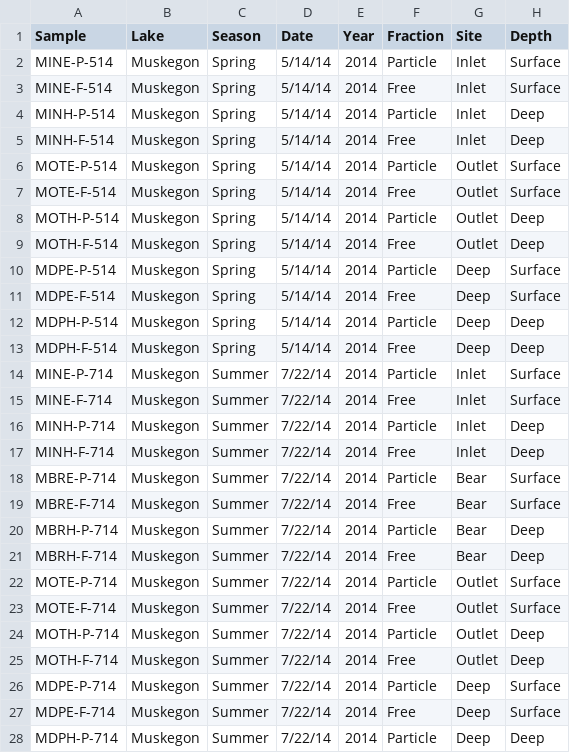
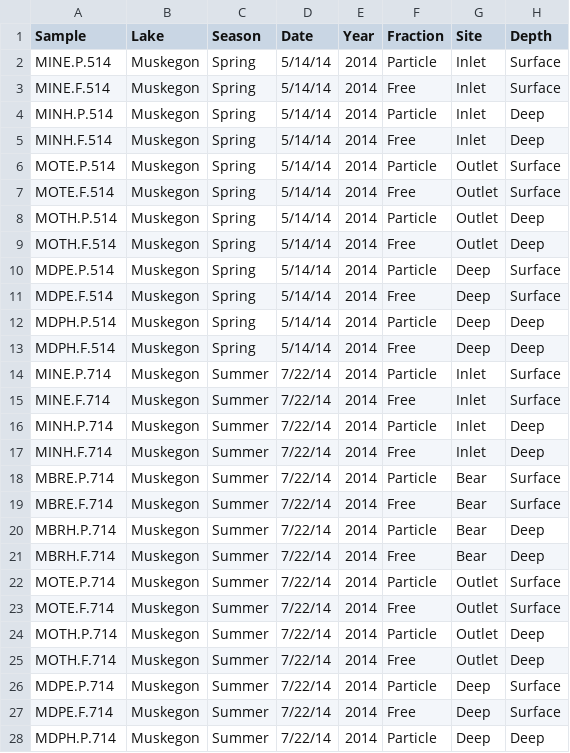
Before and after one commit to DenefLab/Verruco, a CSV file: analysis/metadata_estuary.csv, drawn as a sheet; only a part is shown; the diff covers the shown part only; the diff names each change by its address in the sheet, - before the commit and + after, or states it on an @@ line.

```diff
--- a/analysis/metadata_estuary.csv
+++ b/analysis/metadata_estuary.csv
-A2 (Sample): MINE-P-514
+A2 (Sample): MINE.P.514
-A3 (Sample): MINE-F-514
+A3 (Sample): MINE.F.514
-A4 (Sample): MINH-P-514
+A4 (Sample): MINH.P.514
-A5 (Sample): MINH-F-514
+A5 (Sample): MINH.F.514
-A6 (Sample): MOTE-P-514
+A6 (Sample): MOTE.P.514
-A7 (Sample): MOTE-F-514
+A7 (Sample): MOTE.F.514
-A8 (Sample): MOTH-P-514
+A8 (Sample): MOTH.P.514
-A9 (Sample): MOTH-F-514
+A9 (Sample): MOTH.F.514
-A10 (Sample): MDPE-P-514
+A10 (Sample): MDPE.P.514
-A11 (Sample): MDPE-F-514
+A11 (Sample): MDPE.F.514
-A12 (Sample): MDPH-P-514
+A12 (Sample): MDPH.P.514
-A13 (Sample): MDPH-F-514
+A13 (Sample): MDPH.F.514
-A14 (Sample): MINE-P-714
+A14 (Sample): MINE.P.714
-A15 (Sample): MINE-F-714
+A15 (Sample): MINE.F.714
-A16 (Sample): MINH-P-714
+A16 (Sample): MINH.P.714
-A17 (Sample): MINH-F-714
+A17 (Sample): MINH.F.714
-A18 (Sample): MBRE-P-714
+A18 (Sample): MBRE.P.714
-A19 (Sample): MBRE-F-714
+A19 (Sample): MBRE.F.714
-A20 (Sample): MBRH-P-714
+A20 (Sample): MBRH.P.714
-A21 (Sample): MBRH-F-714
+A21 (Sample): MBRH.F.714
-A22 (Sample): MOTE-P-714
+A22 (Sample): MOTE.P.714
-A23 (Sample): MOTE-F-714
+A23 (Sample): MOTE.F.714
-A24 (Sample): MOTH-P-714
+A24 (Sample): MOTH.P.714
-A25 (Sample): MOTH-F-714
+A25 (Sample): MOTH.F.714
-A26 (Sample): MDPE-P-714
+A26 (Sample): MDPE.P.714
-A27 (Sample): MDPE-F-714
+A27 (Sample): MDPE.F.714
-A28 (Sample): MDPH-P-714
+A28 (Sample): MDPH.P.714
```
Also changed, not shown: 17 edited cells elsewhere in this file, analysis/metadata_inland.csv.
